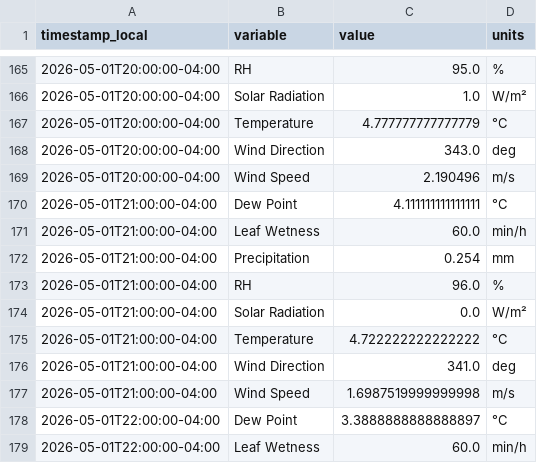
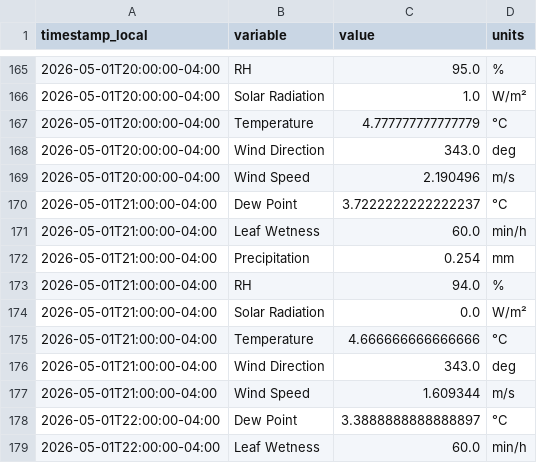
Before and after one commit to Jasonlondo/SensorTower, a CSV file: data/newa/newa_2026-05-01.csv, drawn as a sheet; only a part is shown, gaps mark what is left out.

```diff
--- a/data/newa/newa_2026-05-01.csv
+++ b/data/newa/newa_2026-05-01.csv
@@ -169,10 +169,10 @@ timestamp_local,variable,value,units
 2026-05-01T20:00:00-04:00,Wind Speed,2.190496,m/s
-2026-05-01T21:00:00-04:00,Dew Point,4.111111111111111,°C
+2026-05-01T21:00:00-04:00,Dew Point,3.7222222222222237,°C
 2026-05-01T21:00:00-04:00,Leaf Wetness,60.0,min/h
 2026-05-01T21:00:00-04:00,Precipitation,0.254,mm
-2026-05-01T21:00:00-04:00,RH,96.0,%
+2026-05-01T21:00:00-04:00,RH,94.0,%
 2026-05-01T21:00:00-04:00,Solar Radiation,0.0,W/m²
-2026-05-01T21:00:00-04:00,Temperature,4.722222222222222,°C
-2026-05-01T21:00:00-04:00,Wind Direction,341.0,deg
-2026-05-01T21:00:00-04:00,Wind Speed,1.6987519999999998,m/s
+2026-05-01T21:00:00-04:00,Temperature,4.666666666666666,°C
+2026-05-01T21:00:00-04:00,Wind Direction,343.0,deg
+2026-05-01T21:00:00-04:00,Wind Speed,1.609344,m/s
 2026-05-01T22:00:00-04:00,Dew Point,3.3888888888888897,°C
```
Also changed, not shown: data/newa/newa_2026-05-02.csv, 1 other file.
